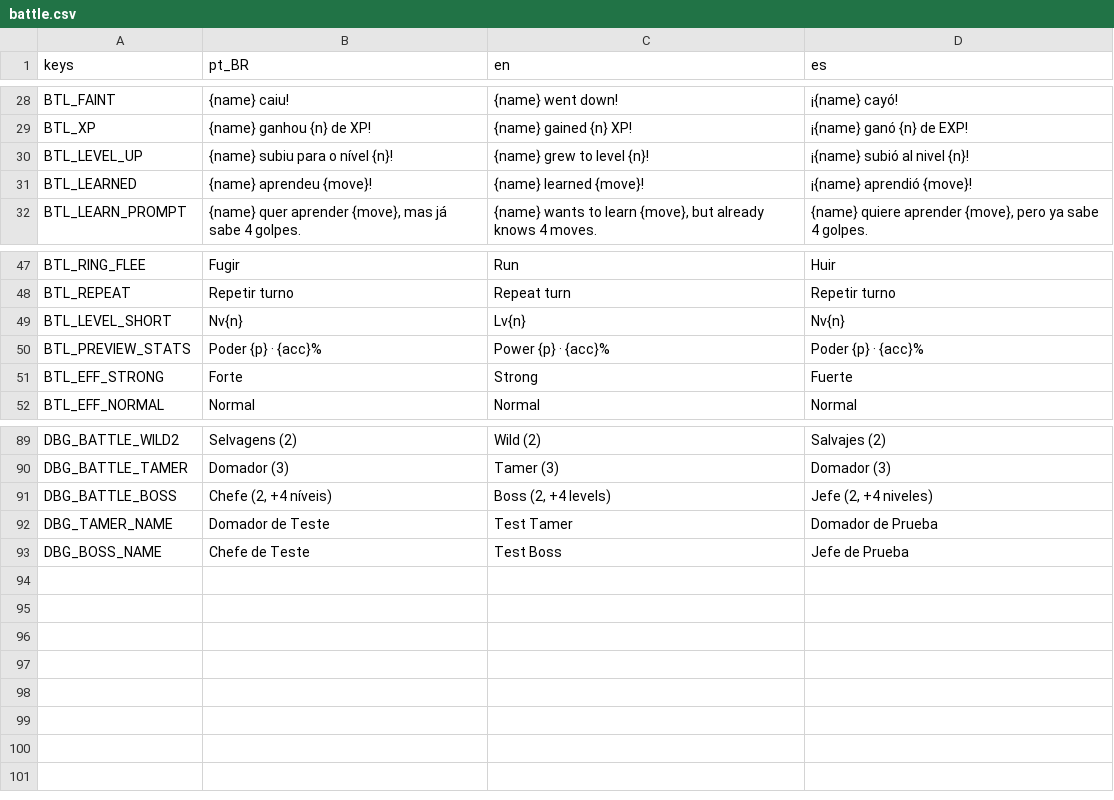
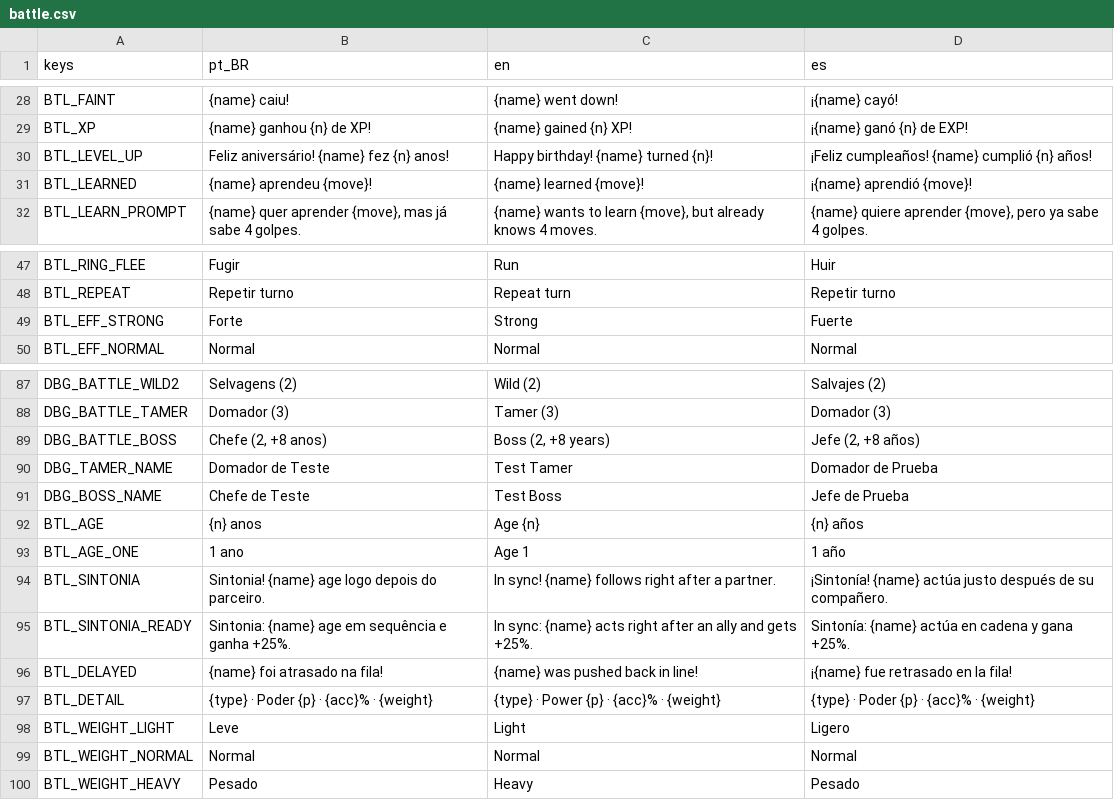
Before and after one commit to fefaofefao/Esqueletons-Runs-2040---Discovery, a CSV file: i18n/battle.csv, drawn as a sheet; only a part is shown, gaps mark what is left out.

```diff
--- a/i18n/battle.csv
+++ b/i18n/battle.csv
@@ -29,3 +29,3 @@ BTL_FAINT,{name} caiu!,{name} went down!,¡{name} cayó!
 BTL_XP,{name} ganhou {n} de XP!,{name} gained {n} XP!,¡{name} ganó {n} de EXP!
-BTL_LEVEL_UP,{name} subiu para o nível {n}!,{name} grew to level {n}!,¡{name} subió al nivel {n}!
+BTL_LEVEL_UP,Feliz aniversário! {name} fez {n} anos!,Happy birthday! {name} turned {n}!,¡Feliz cumpleaños! {name} cumplió {n} años!
 BTL_LEARNED,{name} aprendeu {move}!,{name} learned {move}!,¡{name} aprendió {move}!
@@ -48,4 +48,2 @@ BTL_RING_FLEE,Fugir,Run,Huir
 BTL_REPEAT,Repetir turno,Repeat turn,Repetir turno
-BTL_LEVEL_SHORT,Nv{n},Lv{n},Nv{n}
-BTL_PREVIEW_STATS,Poder {p} · {acc}%,Power {p} · {acc}%,Poder {p} · {acc}%
 BTL_EFF_STRONG,Forte,Strong,Fuerte
@@ -90,4 +88,13 @@ DBG_BATTLE_WILD2,Selvagens (2),Wild (2),Salvajes (2)
 DBG_BATTLE_TAMER,Domador (3),Tamer (3),Domador (3)
-DBG_BATTLE_BOSS,"Chefe (2, +4 níveis)","Boss (2, +4 levels)","Jefe (2, +4 niveles)"
+DBG_BATTLE_BOSS,"Chefe (2, +8 anos)","Boss (2, +8 years)","Jefe (2, +8 años)"
 DBG_TAMER_NAME,Domador de Teste,Test Tamer,Domador de Prueba
 DBG_BOSS_NAME,Chefe de Teste,Test Boss,Jefe de Prueba
+BTL_AGE,{n} anos,Age {n},{n} años
+BTL_AGE_ONE,1 ano,Age 1,1 año
+BTL_SINTONIA,Sintonia! {name} age logo depois do parceiro.,In sync! {name} follows right after a partner.,¡Sintonía! {name} actúa justo después de su compañero.
+BTL_SINTONIA_READY,Sintonia: {name} age em sequência e ganha +25%.,In sync: {name} acts right after an ally and gets +25%.,Sintonía: {name} actúa en cadena y gana +25%.
+BTL_DELAYED,{name} foi atrasado na fila!,{name} was pushed back in line!,¡{name} fue retrasado en la fila!
+BTL_DETAIL,{type} · Poder {p} · {acc}% · {weight},{type} · Power {p} · {acc}% · {weight},{type} · Poder {p} · {acc}% · {weight}
+BTL_WEIGHT_LIGHT,Leve,Light,Ligero
+BTL_WEIGHT_NORMAL,Normal,Normal,Normal
+BTL_WEIGHT_HEAVY,Pesado,Heavy,Pesado
```
Also changed, not shown: i18n/test.csv, i18n/ui.csv, 27 other files.
